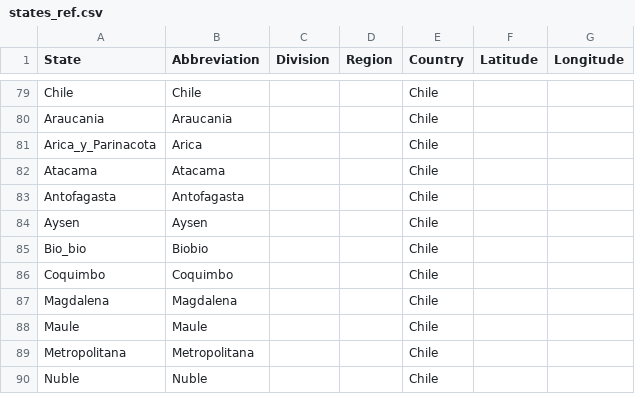
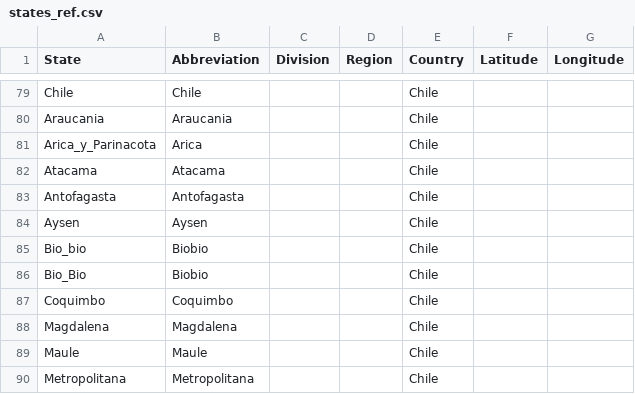
Before and after one commit to maksiaev/Avian_Flu, a CSV file: references/states_ref.csv, drawn as a sheet; only a part is shown, gaps mark what is left out; the shorter side is filled out with more unchanged rows; the diff names each change by its address in the sheet, - before the commit and + after, or states it on an @@ line.

Commit message:
Added mispellings

```diff
--- a/references/states_ref.csv
+++ b/references/states_ref.csv
+row 86: Bio_Bio | Biobio |  |  | Chile
```
